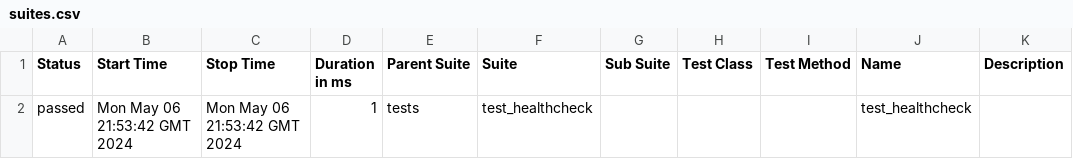
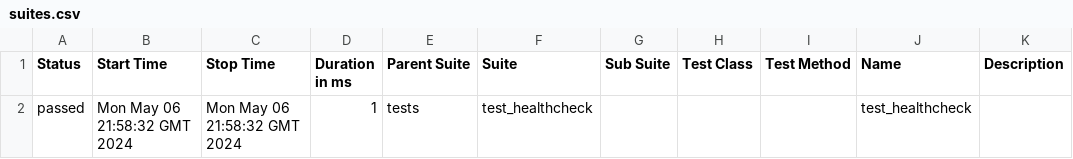
Before and after one commit to Vitosgmailcom/askgit_v3, a CSV file: data/suites.csv, drawn as a sheet.

```diff
--- a/data/suites.csv
+++ b/data/suites.csv
@@ -1,2 +1,2 @@
 "Status","Start Time","Stop Time","Duration in ms","Parent Suite","Suite","Sub Suite","Test Class","Test Method","Name","Description"
-"passed","Mon May 06 21:53:42 GMT 2024","Mon May 06 21:53:42 GMT 2024","1","tests","test_healthcheck","","","","test_healthcheck",""
+"passed","Mon May 06 21:58:32 GMT 2024","Mon May 06 21:58:32 GMT 2024","1","tests","test_healthcheck","","","","test_healthcheck",""
```
Also changed, not shown: 20 other files.
